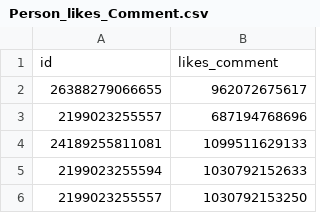
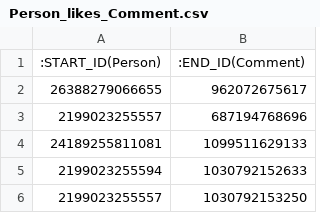
Before and after one commit to ldbc/lsqb, a CSV file: data/social-network-sf0.003-projected-fk/Person_likes_Comment.csv, drawn as a sheet; only a part is shown; removed rows and columns are numbered as before the commit, all else as after; the diff names each change by its address in the sheet, - before the commit and + after, or states it on an @@ line.

```diff
--- a/data/social-network-sf0.003-projected-fk/Person_likes_Comment.csv
+++ b/data/social-network-sf0.003-projected-fk/Person_likes_Comment.csv
-row 1: id | likes_comment
+row 1: :START_ID(Person) | :END_ID(Comment)
```
Also changed, not shown: data/social-network-sf0.003-projected-fk/Comment_hasTag_Tag.csv, data/social-network-sf0.003-projected-fk/Comment_replyOf_Comment.csv, 35 other files.
